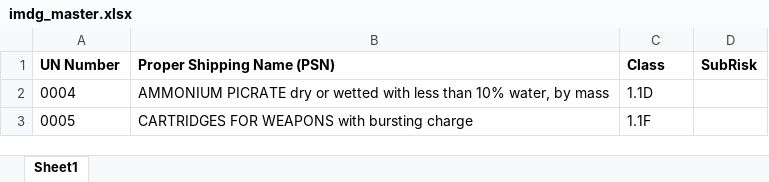
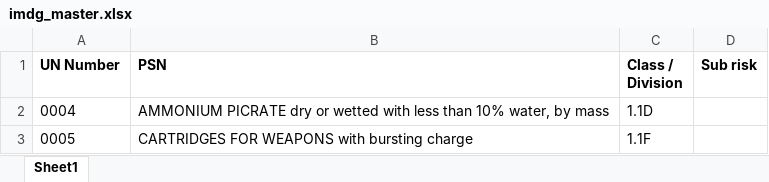
Before and after one commit to leetingyu123-a11y/dg-search-system, an Excel workbook: imdg_master.xlsx, sheet Sheet1, drawn as a sheet; only a part is shown; values as stored, in another font and other column widths than the file's, no borders; the diff names each change by its address in the sheet, - before the commit and + after, or states it on an @@ line.

Commit message:
Add files via upload

```diff
--- a/imdg_master.xlsx (sheet Sheet1)
+++ b/imdg_master.xlsx (sheet Sheet1)
-B1: Proper Shipping Name (PSN)
+B1: PSN
-C1: Class
+C1: Class / Division
-D1: SubRisk
+D1: Sub risk
```
